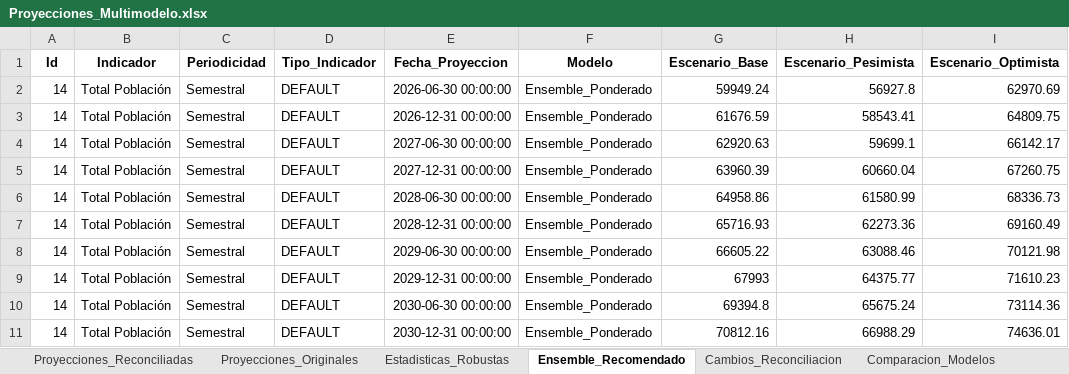
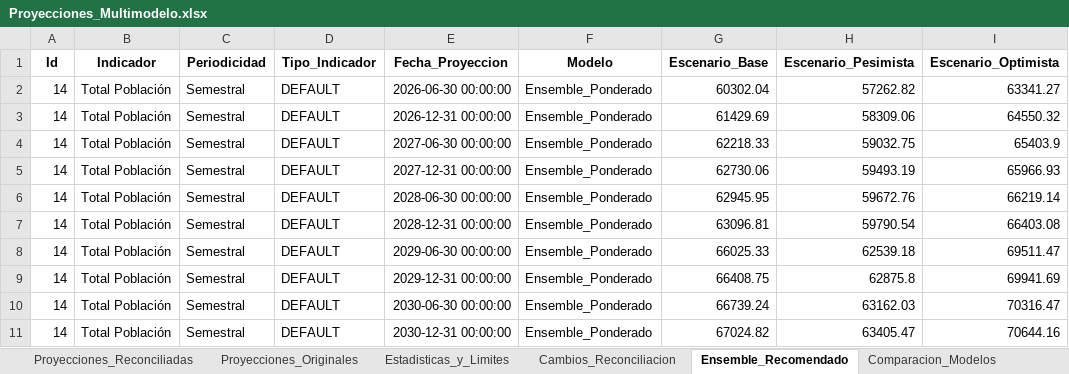
Before and after one commit to Ximena5745/Modelo_Prospectivo, an Excel workbook: Data/Proyecciones_Multimodelo.xlsx, sheet Ensemble_Recomendado, drawn as a sheet; only a part is shown; values as stored, in another font and other column widths than the file's, no borders; the diff covers the shown part only; the diff names each change by its address in the sheet, - before the commit and + after, or states it on an @@ line.

```diff
--- a/Data/Proyecciones_Multimodelo.xlsx (sheet Ensemble_Recomendado)
+++ b/Data/Proyecciones_Multimodelo.xlsx (sheet Ensemble_Recomendado)
-sheet tab: Estadisticas_Robustas
+sheet tab: Estadisticas_y_Limites
@@ sheet tab order changed: Proyecciones_Reconciliadas | Proyecciones_Originales | Estadisticas_y_Limites | Cambios_Reconciliacion | Ensemble_Recomendado | Comparacion_Modelos @@
-G2 (Escenario_Base): 59949.24
+G2 (Escenario_Base): 60302.04
-H2 (Escenario_Pesimista): 56927.8
+H2 (Escenario_Pesimista): 57262.82
-I2 (Escenario_Optimista): 62970.69
+I2 (Escenario_Optimista): 63341.27
-G3 (Escenario_Base): 61676.59
+G3 (Escenario_Base): 61429.69
-H3 (Escenario_Pesimista): 58543.41
+H3 (Escenario_Pesimista): 58309.06
-I3 (Escenario_Optimista): 64809.75
+I3 (Escenario_Optimista): 64550.32
-G4 (Escenario_Base): 62920.63
+G4 (Escenario_Base): 62218.33
-H4 (Escenario_Pesimista): 59699.1
+H4 (Escenario_Pesimista): 59032.75
-I4 (Escenario_Optimista): 66142.17
+I4 (Escenario_Optimista): 65403.9
-G5 (Escenario_Base): 63960.39
+G5 (Escenario_Base): 62730.06
-H5 (Escenario_Pesimista): 60660.04
+H5 (Escenario_Pesimista): 59493.19
-I5 (Escenario_Optimista): 67260.75
+I5 (Escenario_Optimista): 65966.93
-G6 (Escenario_Base): 64958.86
+G6 (Escenario_Base): 62945.95
-H6 (Escenario_Pesimista): 61580.99
+H6 (Escenario_Pesimista): 59672.76
-I6 (Escenario_Optimista): 68336.73
+I6 (Escenario_Optimista): 66219.14
-G7 (Escenario_Base): 65716.93
+G7 (Escenario_Base): 63096.81
-H7 (Escenario_Pesimista): 62273.36
+H7 (Escenario_Pesimista): 59790.54
-I7 (Escenario_Optimista): 69160.49
+I7 (Escenario_Optimista): 66403.08
-G8 (Escenario_Base): 66605.22
+G8 (Escenario_Base): 66025.33
-H8 (Escenario_Pesimista): 63088.46
+H8 (Escenario_Pesimista): 62539.18
-I8 (Escenario_Optimista): 70121.98
+I8 (Escenario_Optimista): 69511.47
-G9 (Escenario_Base): 67993
+G9 (Escenario_Base): 66408.75
-H9 (Escenario_Pesimista): 64375.77
+H9 (Escenario_Pesimista): 62875.8
-I9 (Escenario_Optimista): 71610.23
+I9 (Escenario_Optimista): 69941.69
-G10 (Escenario_Base): 69394.8
+G10 (Escenario_Base): 66739.24
-H10 (Escenario_Pesimista): 65675.24
+H10 (Escenario_Pesimista): 63162.03
-I10 (Escenario_Optimista): 73114.36
+I10 (Escenario_Optimista): 70316.47
-G11 (Escenario_Base): 70812.16
+G11 (Escenario_Base): 67024.82
-H11 (Escenario_Pesimista): 66988.29
+H11 (Escenario_Pesimista): 63405.47
-I11 (Escenario_Optimista): 74636.01
+I11 (Escenario_Optimista): 70644.16
```
Also changed, not shown: 1106 edited cells elsewhere in this sheet, sheet Proyecciones_Reconciliadas, sheet Proyecciones_Originales, sheet Comparacion_Modelos, sheet Cambios_Reconciliacion, sheet Estadisticas_y_Limites.
